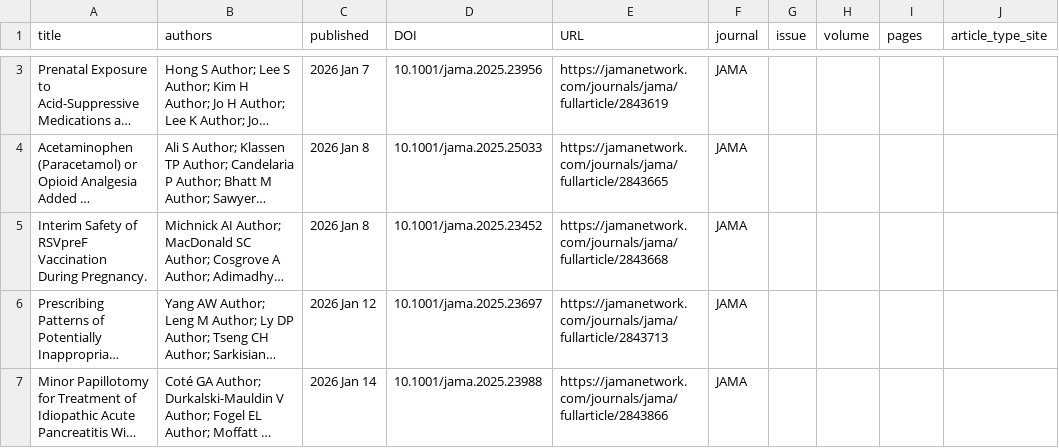
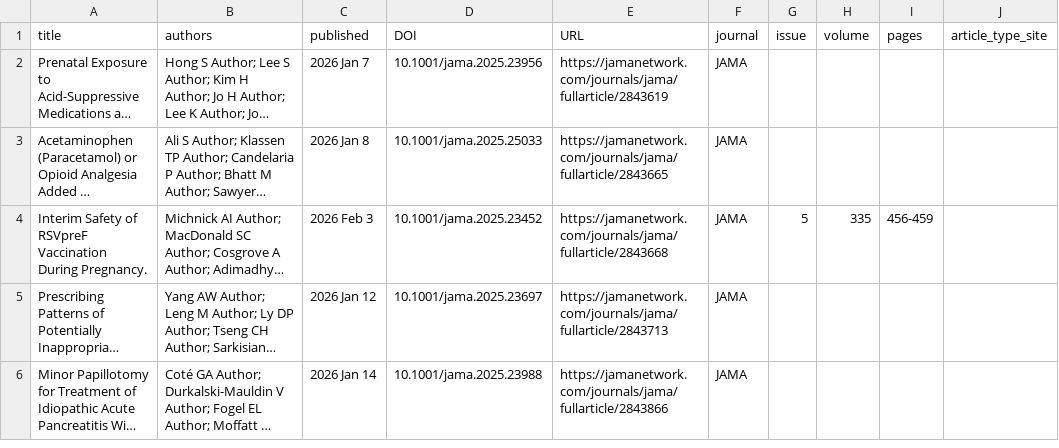
Before and after one commit to tsujitkhr-sys/journal-fetcher, a CSV file: public/jama-research.csv, drawn as a sheet; only a part is shown, gaps mark what is left out; long unchanged cells end in …; addresses are those after the commit; the diff covers the shown part only; the diff names each change by its address in the sheet, - before the commit and + after, or states it on an @@ line.

```diff
--- a/public/jama-research.csv
+++ b/public/jama-research.csv
-C4 (published): 2026 Jan 8
+C4 (published): 2026 Feb 3
-G4 (issue): (empty)
+G4 (issue): 5
-H4 (volume): (empty)
+H4 (volume): 335
-I4 (pages): (empty)
+I4 (pages): 456-459
```
Also changed, not shown: 1 removed row elsewhere in this file, 3 other files.
